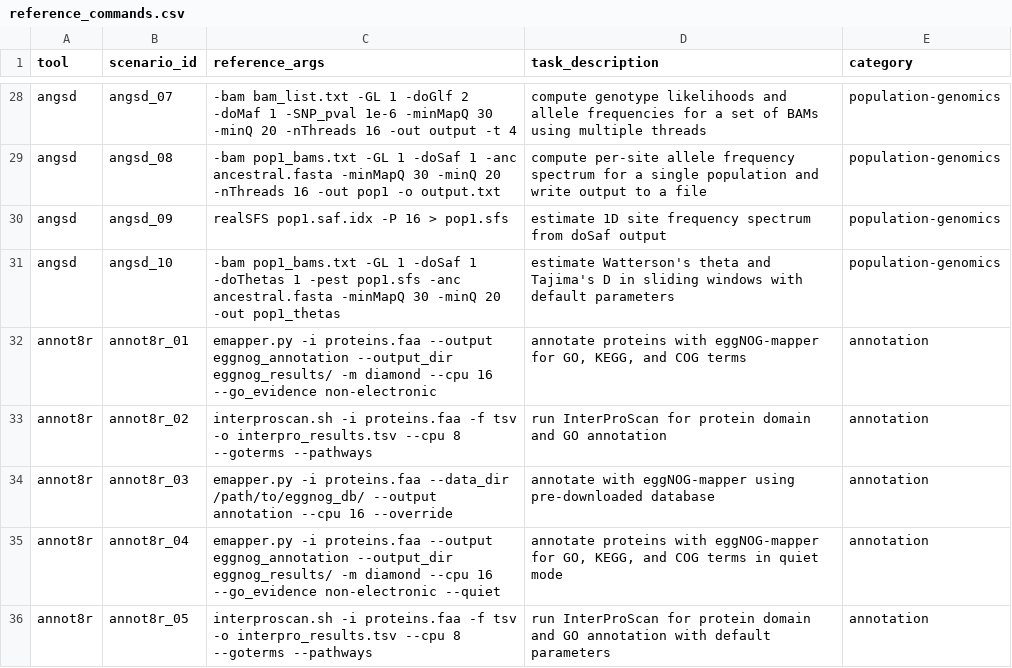
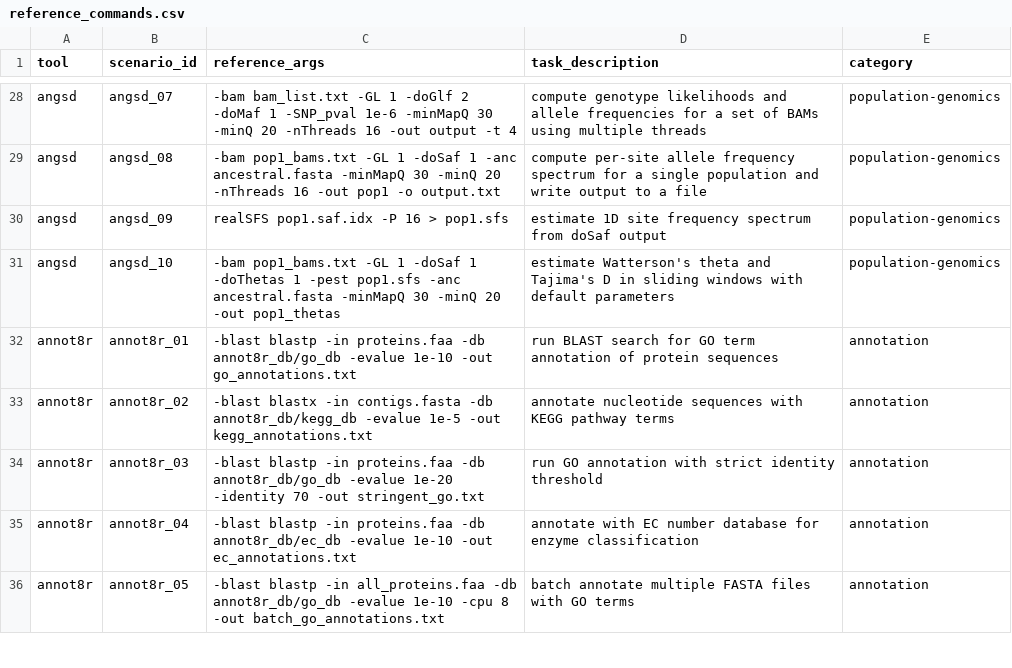
Before and after one commit to Traitome/oxo-call, a CSV file: docs/bench/reference_commands.csv, drawn as a sheet; only a part is shown, gaps mark what is left out; the diff covers the shown part only.

```diff
--- a/docs/bench/reference_commands.csv
+++ b/docs/bench/reference_commands.csv
@@ -31,6 +31,6 @@ angsd,angsd_09,realSFS pop1.saf.idx -P 16 > pop1.sfs,estimate 1D site frequency
 angsd,angsd_10,-bam pop1_bams.txt -GL 1 -doSaf 1 -doThetas 1 -pest pop1.sfs -anc ancestral.fasta -minMapQ 30 -minQ 20 -out pop1_thetas,estimate Watterson's theta and Tajima's D in sliding windows with default parameters,population-genomics
-annot8r,annot8r_01,emapper.py -i proteins.faa --output eggnog_annotation --output_dir eggnog_results/ -m diamond --cpu 16 --go_evidence non-electronic,"annotate proteins with eggNOG-mapper for GO, KEGG, and COG terms",annotation
-annot8r,annot8r_02,interproscan.sh -i proteins.faa -f tsv -o interpro_results.tsv --cpu 8 --goterms --pathways,run InterProScan for protein domain and GO annotation,annotation
-annot8r,annot8r_03,emapper.py -i proteins.faa --data_dir /path/to/eggnog_db/ --output annotation --cpu 16 --override,annotate with eggNOG-mapper using pre-downloaded database,annotation
-annot8r,annot8r_04,emapper.py -i proteins.faa --output eggnog_annotation --output_dir eggnog_results/ -m diamond --cpu 16 --go_evidence non-electronic --quiet,"annotate proteins with eggNOG-mapper for GO, KEGG, and COG terms in quiet mode",annotation
-annot8r,annot8r_05,interproscan.sh -i proteins.faa -f tsv -o interpro_results.tsv --cpu 8 --goterms --pathways,run InterProScan for protein domain and GO annotation with default parameters,annotation
+annot8r,annot8r_01,-blast blastp -in proteins.faa -db annot8r_db/go_db -evalue 1e-10 -out go_annotations.txt,run BLAST search for GO term annotation of protein sequences,annotation
+annot8r,annot8r_02,-blast blastx -in contigs.fasta -db annot8r_db/kegg_db -evalue 1e-5 -out kegg_annotations.txt,annotate nucleotide sequences with KEGG pathway terms,annotation
+annot8r,annot8r_03,-blast blastp -in proteins.faa -db annot8r_db/go_db -evalue 1e-20 -identity 70 -out stringent_go.txt,run GO annotation with strict identity threshold,annotation
+annot8r,annot8r_04,-blast blastp -in proteins.faa -db annot8r_db/ec_db -evalue 1e-10 -out ec_annotations.txt,annotate with EC number database for enzyme classification,annotation
+annot8r,annot8r_05,-blast blastp -in all_proteins.faa -db annot8r_db/go_db -evalue 1e-10 -cpu 8 -out batch_go_annotations.txt,batch annotate multiple FASTA files with GO terms,annotation
```
Also changed, not shown: 20 edited cells elsewhere in this file, docs/bench/baseline_comparison.csv, docs/bench/baseline_error_analysis.csv, 9 other files.
